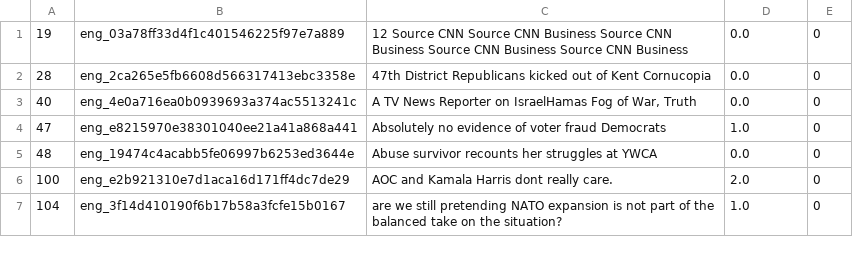
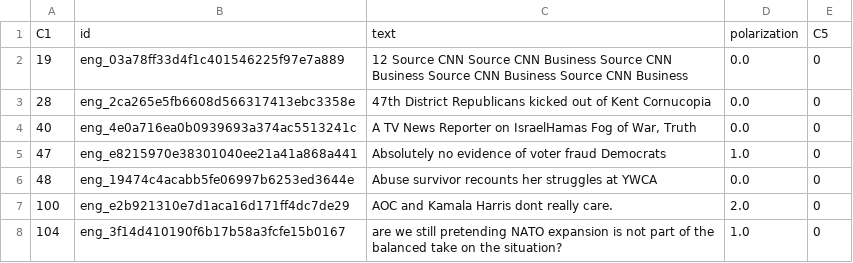
Before and after one commit to atharva7-g/polar-semeval-2026, a CSV file: data/relabelling/split_eng.csv, drawn as a sheet; only a part is shown.

```diff
--- a/data/relabelling/split_eng.csv
+++ b/data/relabelling/split_eng.csv
@@ -1 +1,2 @@
+C1,id,text,polarization,C5
 19,eng_03a78ff33d4f1c401546225f97e7a889,12 Source CNN Source CNN Business Source CNN Business Source CNN Business Source CNN Business,0.0,0
```
Also changed, not shown: 1 other file.
